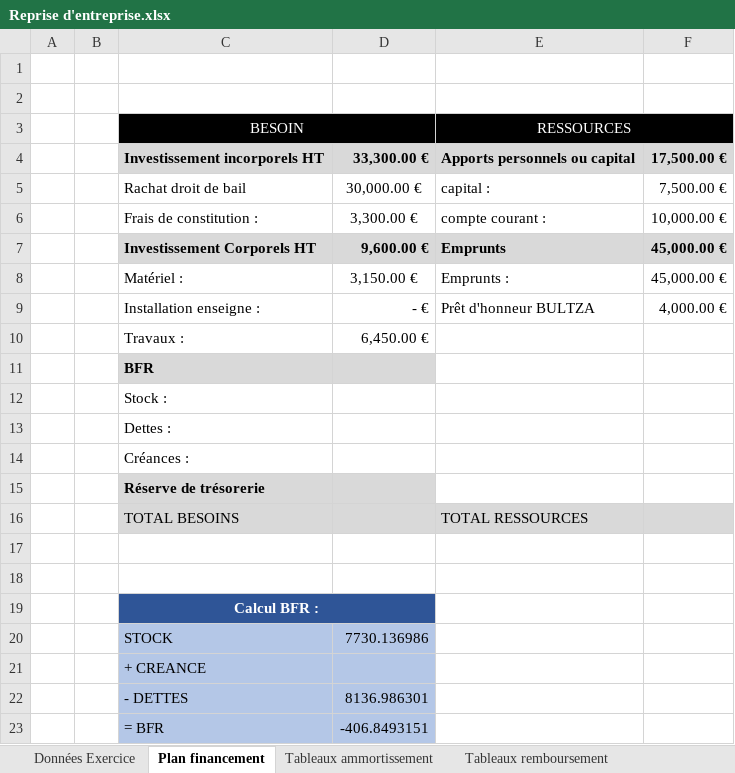
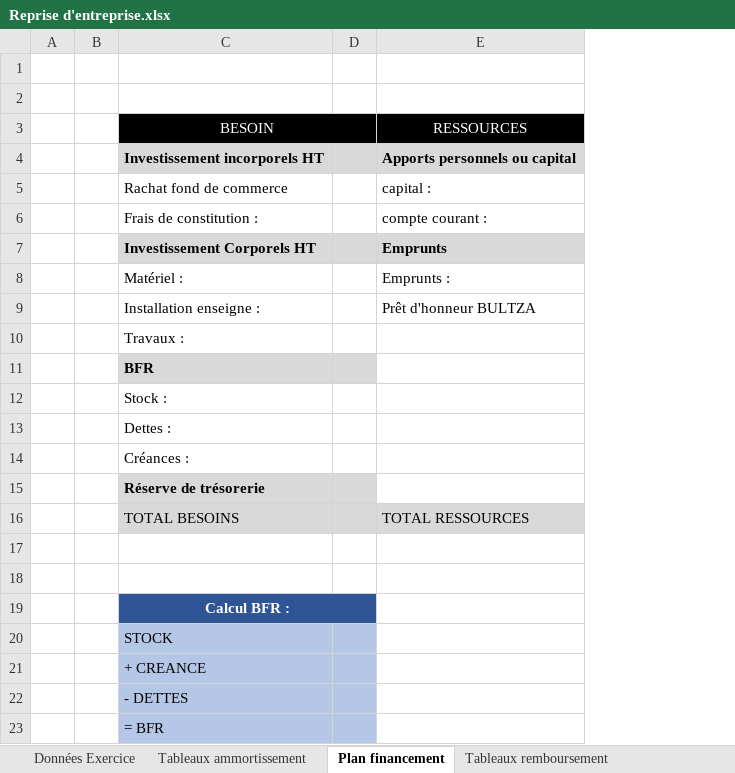
Before and after one commit to AlexandreLemoine40/repriseEntreprise, an Excel workbook: Reprise d'entreprise.xlsx, sheet Plan financement, drawn as a sheet; values as stored, in another font and other column widths than the file's, no borders; removed rows and columns are numbered as before the commit, all else as after; the diff names each change by its address in the sheet, - before the commit and + after, or states it on an @@ line.

```diff
--- a/Reprise d'entreprise.xlsx (sheet Plan financement)
+++ b/Reprise d'entreprise.xlsx (sheet Plan financement)
@@ sheet tab order changed: Données Exercice | Tableaux ammortissement | Plan financement | Tableaux remboursement @@
-column D, rows 4-23: 33,300.00 € | 30,000.00 € | 3,300.00 € | 9,600.00 € | 3,150.00 € | - € | 6,450.00 € |  |  |  |  |  |  |  |  |  | 7730.136986 |  | 8136.986301 | -406.8493151
+column D, empty
-column F, rows 4-9: 17,500.00 € | 7,500.00 € | 10,000.00 € | 45,000.00 € | 45,000.00 € | 4,000.00 €
-E3:F3 merged
-C5 (BESOIN): Rachat droit de bail
+C5 (BESOIN): Rachat fond de commerce
```
Also changed, not shown: sheet Données Exercice, sheet Tableaux ammortissement, sheet Tableaux remboursement, formulas that keep their value, 3 other files.
